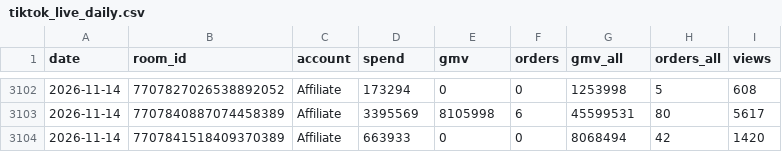
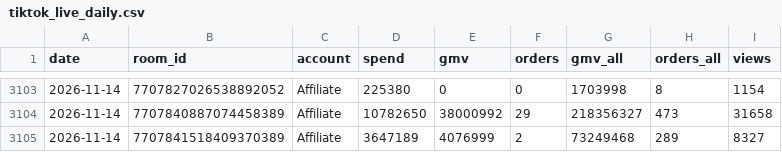
Before and after one commit to vynguyen-HO/ezs-dashboard, a CSV file: media/data/tiktok_live_daily.csv, drawn as a sheet; only a part is shown, gaps mark what is left out; the diff covers the shown part only.

```diff
--- a/media/data/tiktok_live_daily.csv
+++ b/media/data/tiktok_live_daily.csv
@@ -3102,3 +3103,3 @@ date,room_id,account,spend,gmv,orders,gmv_all,orders_all,views
-2026-11-14,7707827026538892052,Affiliate,173294,0,0,1253998,5,608
-2026-11-14,7707840887074458389,Affiliate,3395569,8105998,6,45599531,80,5617
-2026-11-14,7707841518409370389,Affiliate,663933,0,0,8068494,42,1420
+2026-11-14,7707827026538892052,Affiliate,225380,0,0,1703998,8,1154
+2026-11-14,7707840887074458389,Affiliate,10782650,38000992,29,218356327,473,31658
+2026-11-14,7707841518409370389,Affiliate,3647189,4076999,2,73249468,289,8327
```
Also changed, not shown: 1 added row and 29 edited cells elsewhere in this file, media/data/campaign_daily.csv, media/data/meta_ads.csv, 8 other files.
